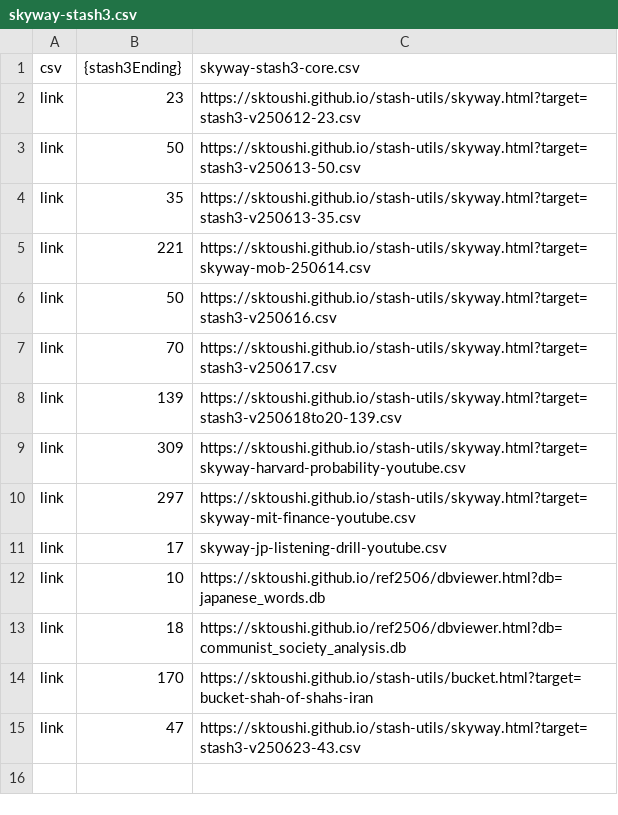
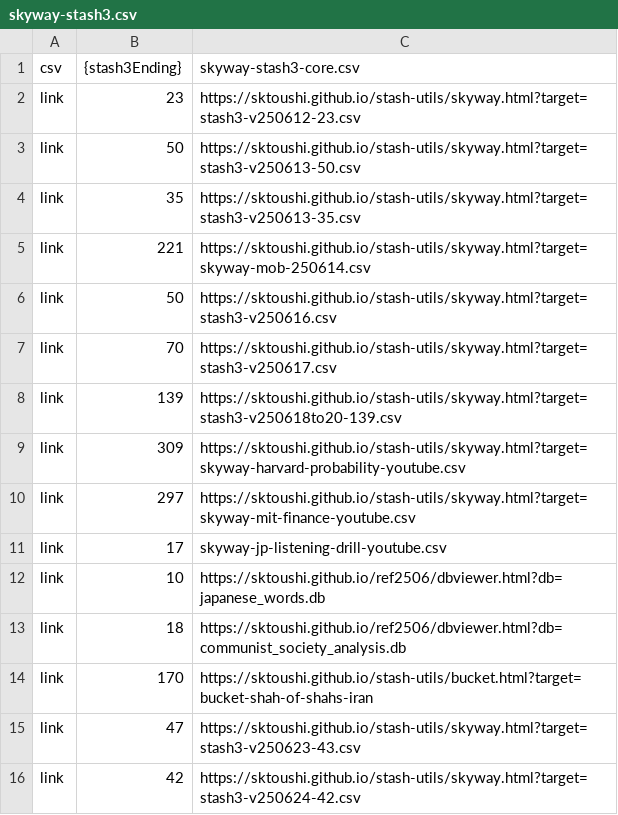
Before and after one commit to sktoushi/stash-utils, a CSV file: skyway-stash3.csv, drawn as a sheet; the diff names each change by its address in the sheet, - before the commit and + after, or states it on an @@ line.

Commit message:
Update skyway-stash3.csv

```diff
--- a/skyway-stash3.csv
+++ b/skyway-stash3.csv
+row 16: link | 42 | https://sktoushi.github.io/stash-utils/skyway.html?target=stash3-v250624-42.csv
```
